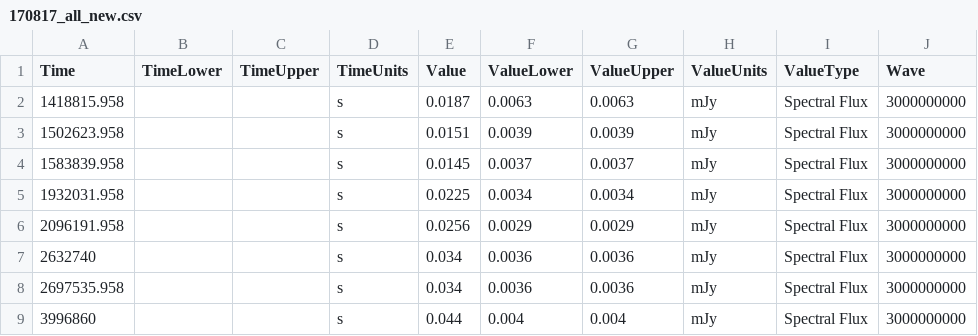
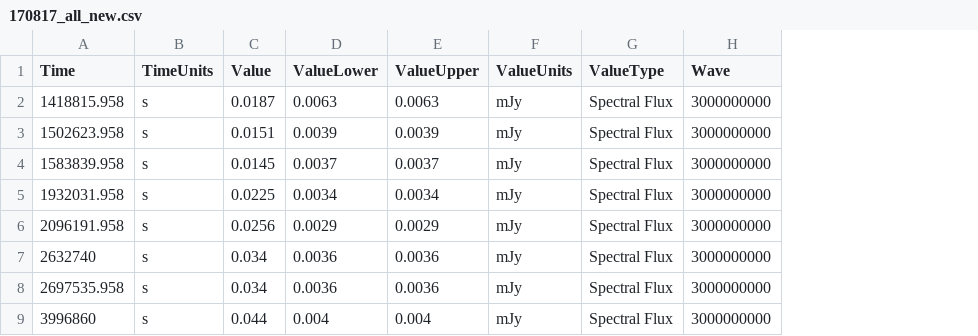
Before and after one commit to astrodyl/JetFit, a CSV file: jetfit/resources/gws/170817/170817_all_new.csv, drawn as a sheet; only a part is shown; the diff names each change by its address in the sheet, - before the commit and + after, or states it on an @@ line.

```diff
--- a/jetfit/resources/gws/170817/170817_all_new.csv
+++ b/jetfit/resources/gws/170817/170817_all_new.csv
-column B (TimeLower), empty
-column C (TimeUpper), empty
```
Also changed, not shown: 14 other files.
